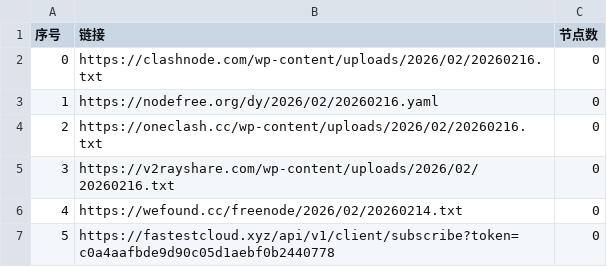
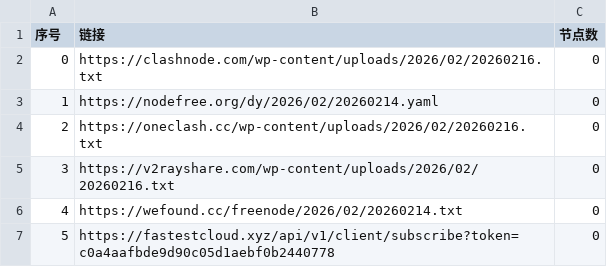
Before and after one commit to jianwu-zhao/AutoMergePublicNodes, a CSV file: list_result.csv, drawn as a sheet; only a part is shown.

```diff
--- a/list_result.csv
+++ b/list_result.csv
@@ -2,3 +2,3 @@
 0,https://clashnode.com/wp-content/uploads/2026/02/20260216.txt,0
-1,https://nodefree.org/dy/2026/02/20260216.yaml,0
+1,https://nodefree.org/dy/2026/02/20260214.yaml,0
 2,https://oneclash.cc/wp-content/uploads/2026/02/20260216.txt,0
```
Also changed, not shown: 4 other files.
